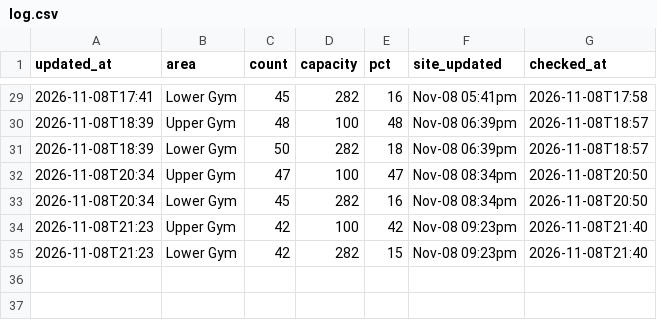
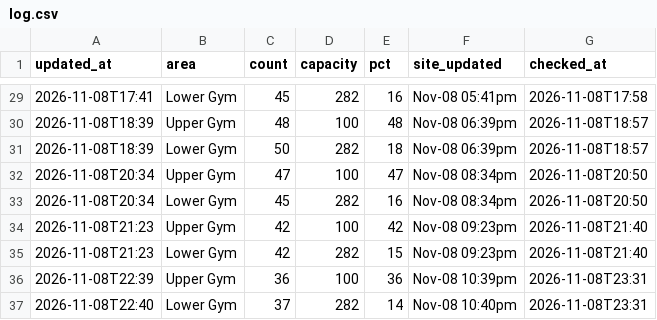
Before and after one commit to sharktide0/corec-tracker, a CSV file: docs/log.csv, drawn as a sheet; only a part is shown, gaps mark what is left out.

Commit message:
log 04:31

```diff
--- a/docs/log.csv
+++ b/docs/log.csv
@@ -35 +35,3 @@ updated_at,area,count,capacity,pct,site_updated,checked_at
 2026-11-08T21:23,Lower Gym,42,282,15,Nov-08 09:23pm,2026-11-08T21:40
+2026-11-08T22:39,Upper Gym,36,100,36,Nov-08 10:39pm,2026-11-08T23:31
+2026-11-08T22:40,Lower Gym,37,282,14,Nov-08 10:40pm,2026-11-08T23:31
```
